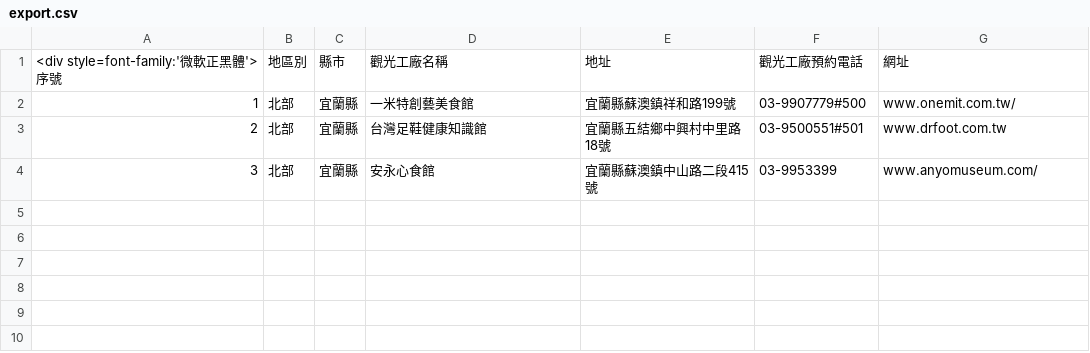
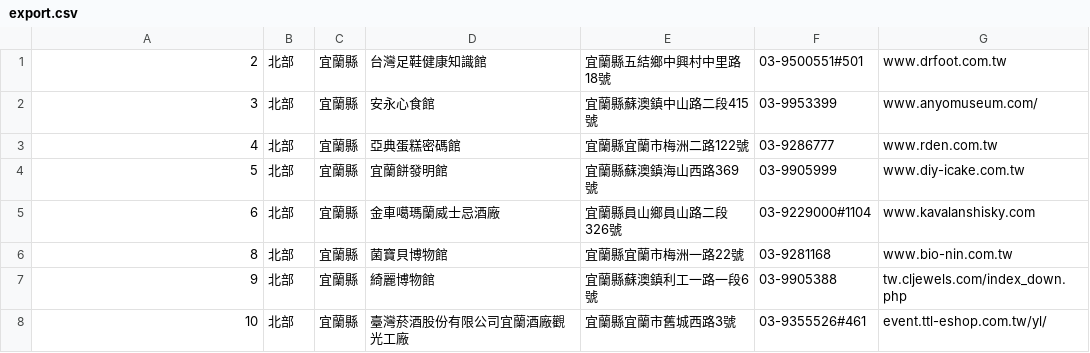
Before and after one commit to mackliu/1121_FILE_AND_GRAPHIC, a CSV file: export.csv, drawn as a sheet; removed rows and columns are numbered as before the commit, all else as after; the diff names each change by its address in the sheet, - before the commit and + after, or states it on an @@ line.

```diff
--- a/export.csv
+++ b/export.csv
-row 1: <div style=font-family:'微軟正黑體'>序號 | 地區別 | 縣市 | 觀光工廠名稱 | 地址 | 觀光工廠預約電話 | 網址
-row 2: 1 | 北部 | 宜蘭縣 | 一米特創藝美食館 | 宜蘭縣蘇澳鎮祥和路199號 | 03-9907779#500 | www.onemit.com.tw/
+row 3: 4 | 北部 | 宜蘭縣 | 亞典蛋糕密碼館 | 宜蘭縣宜蘭市梅洲二路122號 | 03-9286777 | www.rden.com.tw
+row 4: 5 | 北部 | 宜蘭縣 | 宜蘭餅發明館 | 宜蘭縣蘇澳鎮海山西路369號 | 03-9905999 | www.diy-icake.com.tw
+row 5: 6 | 北部 | 宜蘭縣 | 金車噶瑪蘭威士忌酒廠 | 宜蘭縣員山鄉員山路二段326號 | 03-9229000#1104 | www.kavalanshisky.com
+row 6: 8 | 北部 | 宜蘭縣 | 菌寶貝博物館 | 宜蘭縣宜蘭市梅洲一路22號 | 03-9281168 | www.bio-nin.com.tw
+row 7: 9 | 北部 | 宜蘭縣 | 綺麗博物館 | 宜蘭縣蘇澳鎮利工一路一段6號 | 03-9905388 | tw.cljewels.com/index_down.php
+row 8: 10 | 北部 | 宜蘭縣 | 臺灣菸酒股份有限公司宜蘭酒廠觀光工廠 | 宜蘭縣宜蘭市舊城西路3號 | 03-9355526#461 | event.ttl-eshop.com.tw/yl/
```
Also changed, not shown: 12 other files.
